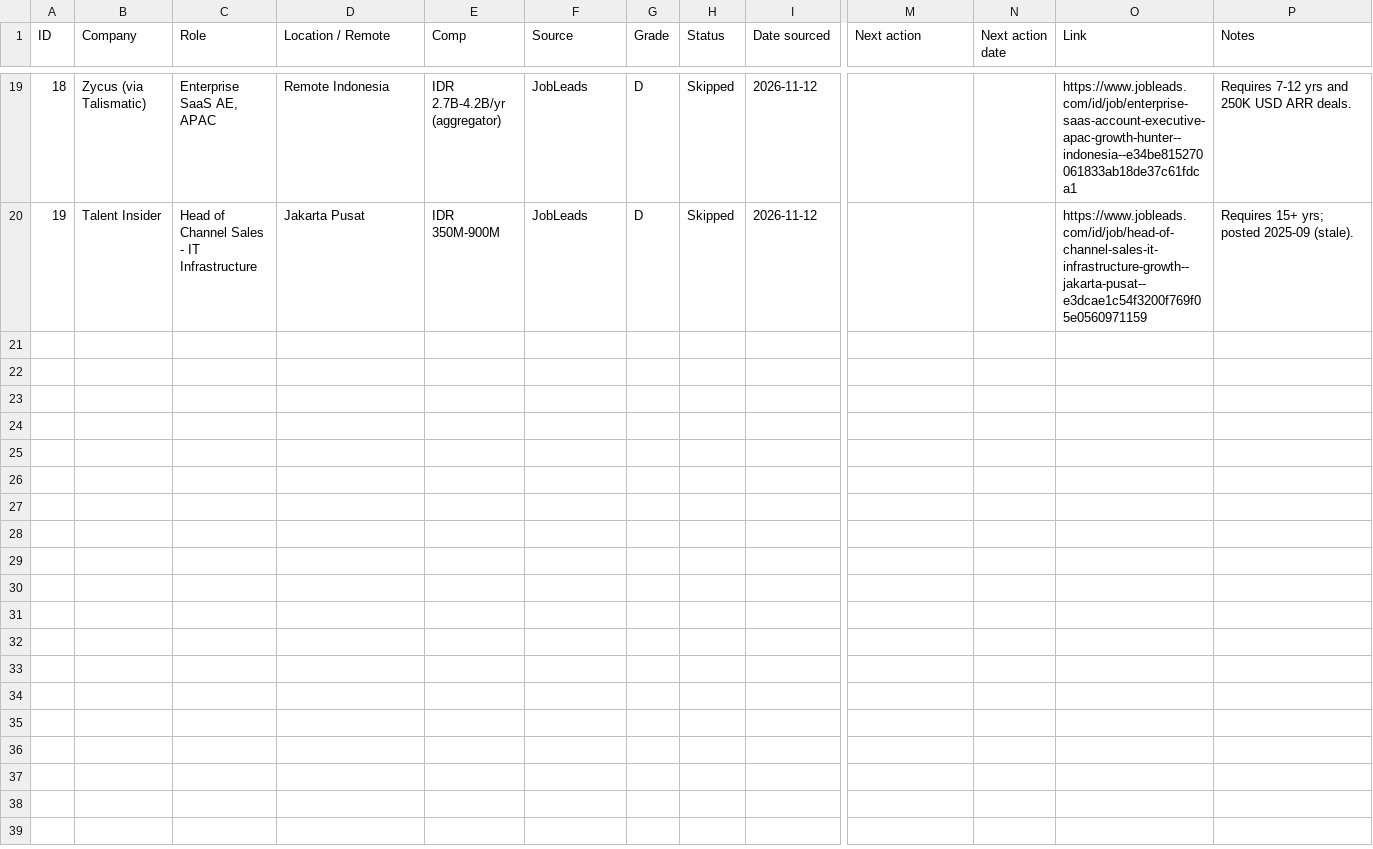
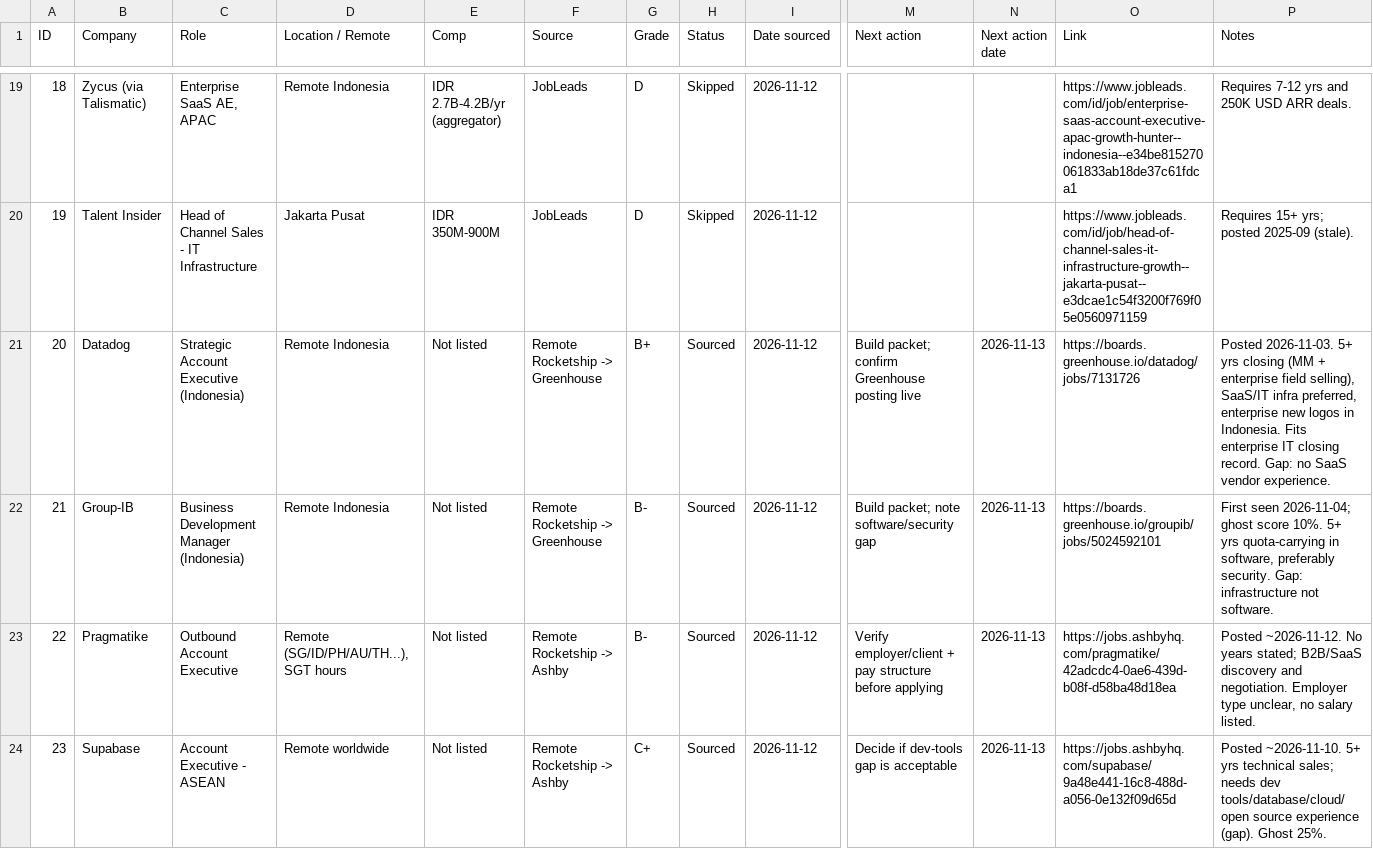
Before and after one commit to hadijayyy/jobapply-bd, a CSV file: job-search/tracker.csv, drawn as a sheet; only a part is shown, gaps mark what is left out; rows hold the shown columns only; the diff covers the shown part only; the diff names each change by its address in the sheet, - before the commit and + after, or states it on an @@ line.

```diff
--- a/job-search/tracker.csv
+++ b/job-search/tracker.csv
+row 21: 20 | Datadog | Strategic Account Executive (Indonesia) | Remote Indonesia | Not listed | Remote Rocketship -> Greenhouse | B+ | Sourced | 2026-11-12 | Build packet; confirm Greenhouse posting live | 2026-11-13 | https://boards.greenhouse.io/datadog/jobs/7131726 | Posted 2026-11-03. 5+ yrs closing (MM + enterprise field selling), SaaS/IT infra preferred, enterprise new logos in Indonesia. Fits enterprise IT closing record. Gap: no SaaS vendor experience.
+row 22: 21 | Group-IB | Business Development Manager (Indonesia) | Remote Indonesia | Not listed | Remote Rocketship -> Greenhouse | B- | Sourced | 2026-11-12 | Build packet; note software/security gap | 2026-11-13 | https://boards.greenhouse.io/groupib/jobs/5024592101 | First seen 2026-11-04; ghost score 10%. 5+ yrs quota-carrying in software, preferably security. Gap: infrastructure not software.
+row 23: 22 | Pragmatike | Outbound Account Executive | Remote (SG/ID/PH/AU/TH...), SGT hours | Not listed | Remote Rocketship -> Ashby | B- | Sourced | 2026-11-12 | Verify employer/client + pay structure before applying | 2026-11-13 | https://jobs.ashbyhq.com/pragmatike/42adcdc4-0ae6-439d-b08f-d58ba48d18ea | Posted ~2026-11-12. No years stated; B2B/SaaS discovery and negotiation. Employer type unclear, no salary listed.
+row 24: 23 | Supabase | Account Executive - ASEAN | Remote worldwide | Not listed | Remote Rocketship -> Ashby | C+ | Sourced | 2026-11-12 | Decide if dev-tools gap is acceptable | 2026-11-13 | https://jobs.ashbyhq.com/supabase/9a48e441-16c8-488d-a056-0e132f09d65d | Posted ~2026-11-10. 5+ yrs technical sales; needs dev tools/database/cloud/open source experience (gap). Ghost 25%.
```
Also changed, not shown: 4 added rows elsewhere in this file, 1 other file.
